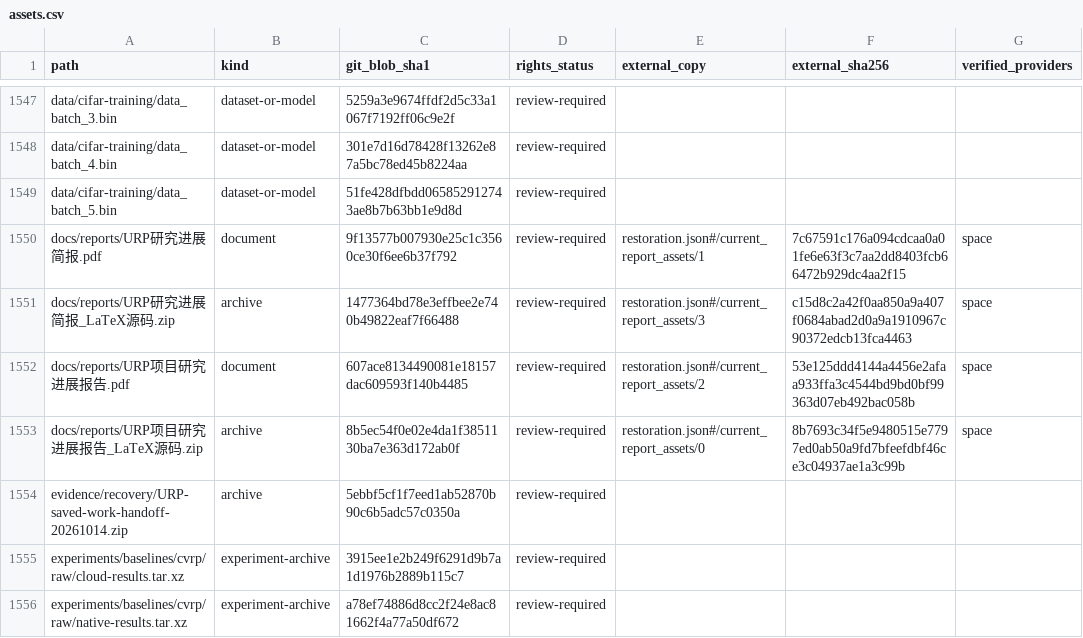
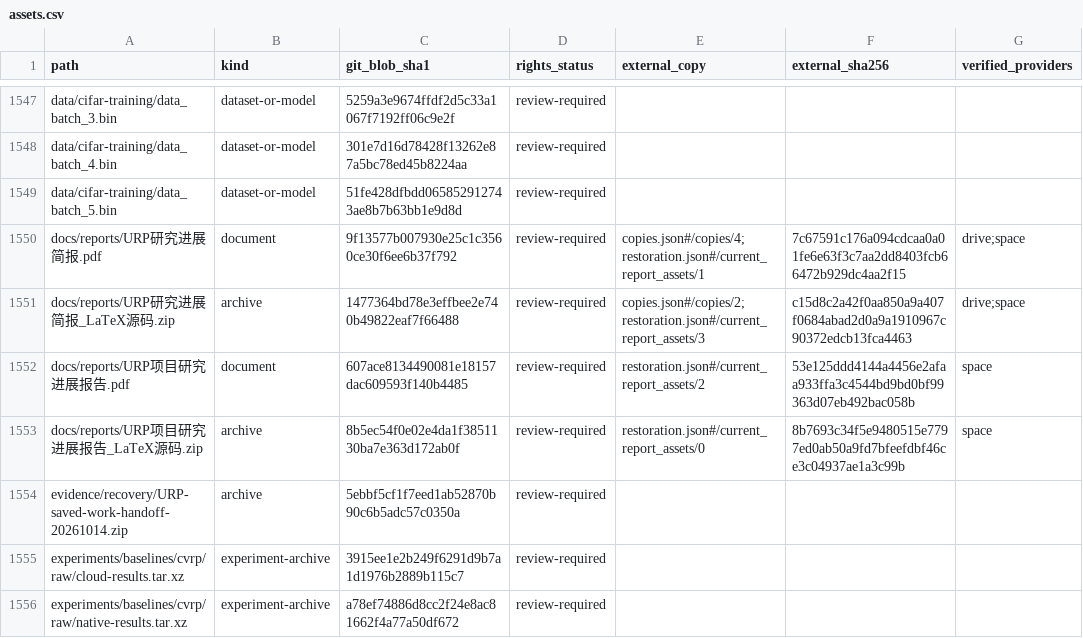
Before and after one commit to peakpeng666/CERES, a CSV file: docs/assets/current/assets.csv, drawn as a sheet; only a part is shown, gaps mark what is left out.

```diff
--- a/docs/assets/current/assets.csv
+++ b/docs/assets/current/assets.csv
@@ -1549,4 +1549,4 @@ data/cifar-training/data_batch_4.bin,dataset-or-model,301e7d16d78428f13262e87a5b
 data/cifar-training/data_batch_5.bin,dataset-or-model,51fe428dfbdd065852912743ae8b7b63bb1e9d8d,review-required,,,
-docs/reports/URP研究进展简报.pdf,document,9f13577b007930e25c1c3560ce30f6ee6b37f792,review-required,restoration.json#/current_report_assets/1,7c67591c176a094cdcaa0a01fe6e63f3c7aa2dd8403fcb66472b929dc4aa2f15,space
-docs/reports/URP研究进展简报_LaTeX源码.zip,archive,1477364bd78e3effbee2e740b49822eaf7f66488,review-required,restoration.json#/current_report_assets/3,c15d8c2a42f0aa850a9a407f0684abad2d0a9a1910967c90372edcb13fca4463,space
+docs/reports/URP研究进展简报.pdf,document,9f13577b007930e25c1c3560ce30f6ee6b37f792,review-required,copies.json#/copies/4;restoration.json#/current_report_assets/1,7c67591c176a094cdcaa0a01fe6e63f3c7aa2dd8403fcb66472b929dc4aa2f15,drive;space
+docs/reports/URP研究进展简报_LaTeX源码.zip,archive,1477364bd78e3effbee2e740b49822eaf7f66488,review-required,copies.json#/copies/2;restoration.json#/current_report_assets/3,c15d8c2a42f0aa850a9a407f0684abad2d0a9a1910967c90372edcb13fca4463,drive;space
 docs/reports/URP项目研究进展报告.pdf,document,607ace8134490081e18157dac609593f140b4485,review-required,restoration.json#/current_report_assets/2,53e125ddd4144a4456e2afaa933ffa3c4544bd9bd0bf99363d07eb492bac058b,space
```
Also changed, not shown: docs/current-branches.csv, 20 other files.
